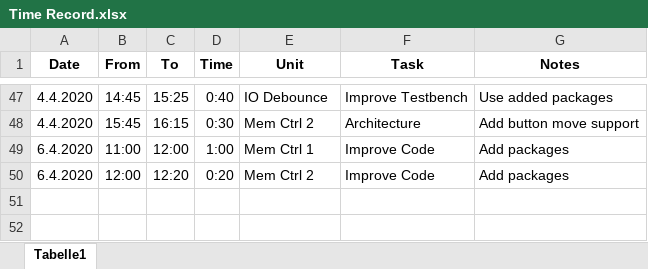
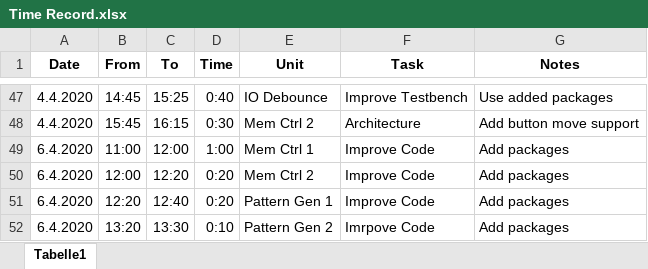
Before and after one commit to Scheams/VGA-Controller, an Excel workbook: doc/Time Record.xlsx, sheet Tabelle1, drawn as a sheet; only a part is shown, gaps mark what is left out; values as stored, in another font and other column widths than the file's, no borders; the diff names each change by its address in the sheet, - before the commit and + after, or states it on an @@ line.

Commit message:
Add packages to Pattern Gen 2

```diff
--- a/doc/Time Record.xlsx (sheet Tabelle1)
+++ b/doc/Time Record.xlsx (sheet Tabelle1)
+row 51: 6.4.2020 | 12:20 | 12:40 | 0:20 | Pattern Gen 1 | Improve Code | Add packages
+row 52: 6.4.2020 | 13:20 | 13:30 | 0:10 | Pattern Gen 2 | Imrpove Code | Add packages
```
Also changed, not shown: 5 other files.
